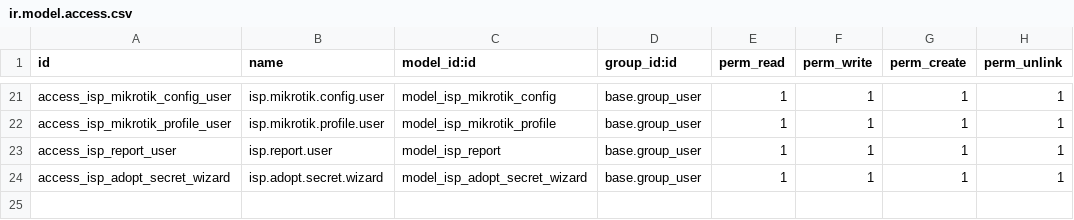
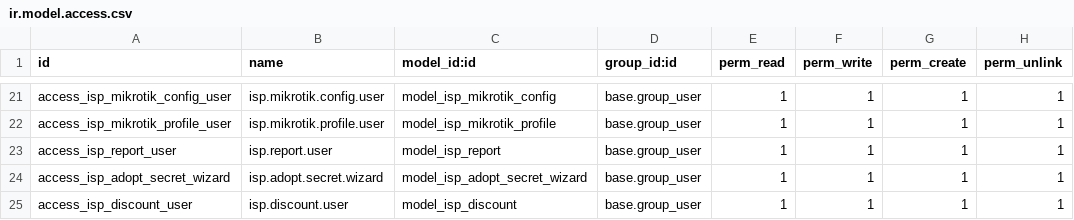
Before and after one commit to dotakaro/dkt-isp-billing, a CSV file: dkt_isp_billing/security/ir.model.access.csv, drawn as a sheet; only a part is shown, gaps mark what is left out; the diff names each change by its address in the sheet, - before the commit and + after, or states it on an @@ line.

```diff
--- a/dkt_isp_billing/security/ir.model.access.csv
+++ b/dkt_isp_billing/security/ir.model.access.csv
+row 25: access_isp_discount_user | isp.discount.user | model_isp_discount | base.group_user | 1 | 1 | 1 | 1
```
Also changed, not shown: 11 other files.
